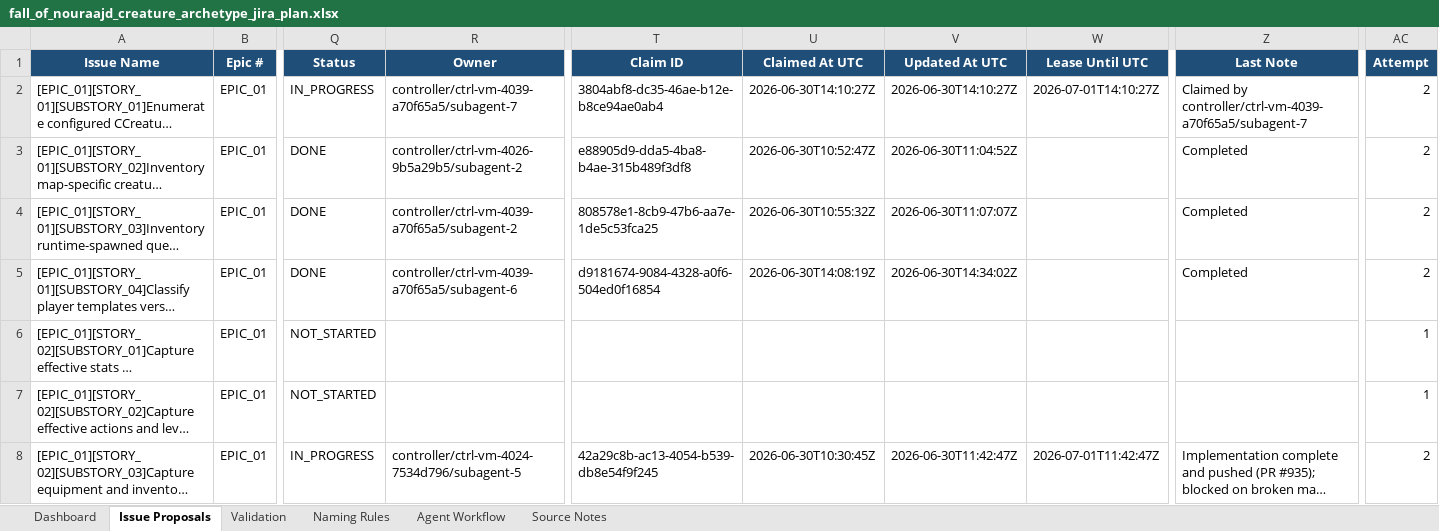
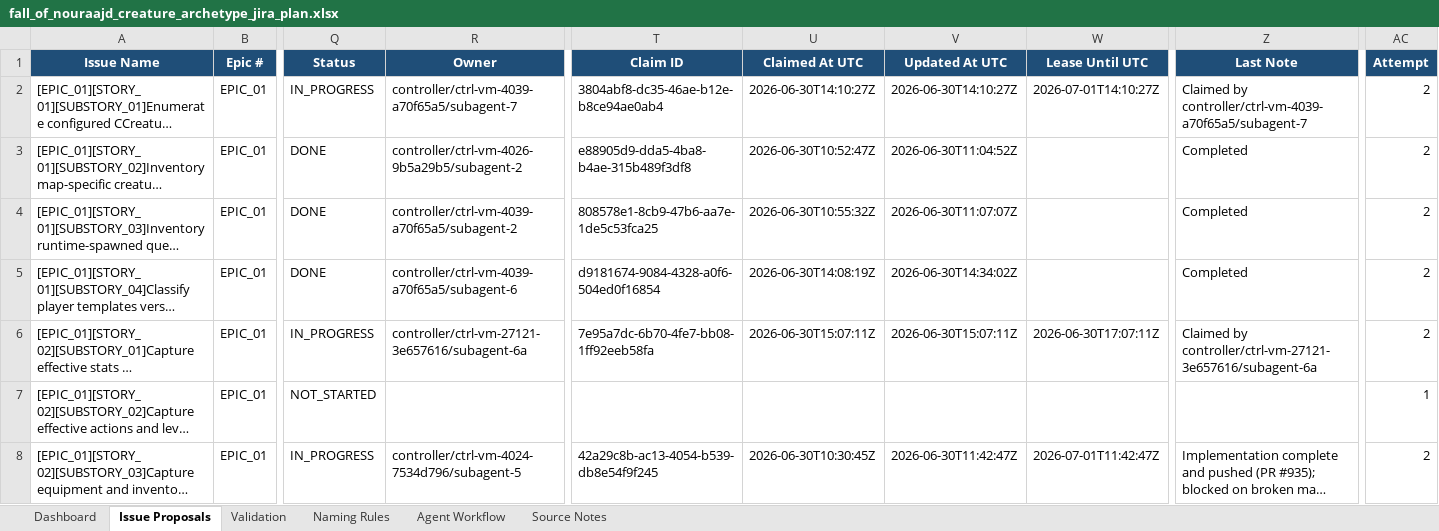
Before and after one commit to lisu188/fall-of-nouraajd, an Excel workbook: planning/fall_of_nouraajd_creature_archetype_jira_plan.xlsx, sheet Issue Proposals, drawn as a sheet; only a part is shown, gaps mark what is left out; long unchanged cells end in …; values as stored, in another font and other column widths than the file's, no borders; conditional formats and table styles not drawn; the diff covers the shown part only; the diff names each change by its address in the sheet, - before the commit and + after, or states it on an @@ line.

Commit message:
Queue: claim EPIC_01 pre-migration baseline wave (rows 6,9,10,11)

```diff
--- a/planning/fall_of_nouraajd_creature_archetype_jira_plan.xlsx (sheet Issue Proposals)
+++ b/planning/fall_of_nouraajd_creature_archetype_jira_plan.xlsx (sheet Issue Proposals)
-Q6 (Status): NOT_STARTED
+Q6 (Status): IN_PROGRESS
-R6 (Owner): (empty)
+R6 (Owner): controller/ctrl-vm-27121-3e657616/subagent-6a
-T6 (Claim ID): (empty)
+T6 (Claim ID): 7e95a7dc-6b70-4fe7-bb08-1ff92eeb58fa
-U6 (Claimed At UTC): (empty)
+U6 (Claimed At UTC): 2026-06-30T15:07:11Z
-V6 (Updated At UTC): (empty)
+V6 (Updated At UTC): 2026-06-30T15:07:11Z
-W6 (Lease Until UTC): (empty)
+W6 (Lease Until UTC): 2026-06-30T17:07:11Z
-Z6 (Last Note): (empty)
+Z6 (Last Note): Claimed by controller/ctrl-vm-27121-3e657616/subagent-6a
-AC6 (Attempt): 1
+AC6 (Attempt): 2
```
Also changed, not shown: 24 edited cells elsewhere in this sheet.
